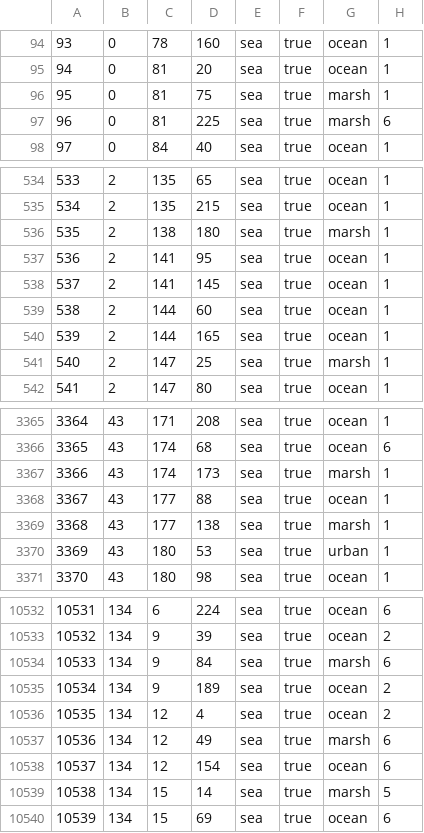
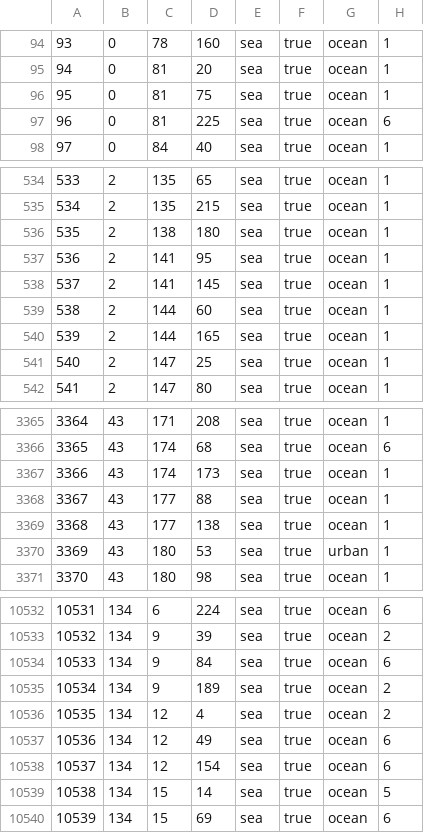
Before and after one commit to generalisofficial/dragonborn-hoi4, a CSV file: map/definition.csv, drawn as a sheet; only a part is shown, gaps mark what is left out; the diff covers the shown part only.

Commit message:
fix again

```diff
--- a/map/definition.csv
+++ b/map/definition.csv
@@ -95,4 +95,4 @@
 94;0;81;20;sea;true;ocean;1
-95;0;81;75;sea;true;marsh;1
-96;0;81;225;sea;true;marsh;6
+95;0;81;75;sea;true;ocean;1
+96;0;81;225;sea;true;ocean;6
 97;0;84;40;sea;true;ocean;1
@@ -535,3 +535,3 @@
 534;2;135;215;sea;true;ocean;1
-535;2;138;180;sea;true;marsh;1
+535;2;138;180;sea;true;ocean;1
 536;2;141;95;sea;true;ocean;1
@@ -540,3 +540,3 @@
 539;2;144;165;sea;true;ocean;1
-540;2;147;25;sea;true;marsh;1
+540;2;147;25;sea;true;ocean;1
 541;2;147;80;sea;true;ocean;1
@@ -3366,5 +3366,5 @@
 3365;43;174;68;sea;true;ocean;6
-3366;43;174;173;sea;true;marsh;1
+3366;43;174;173;sea;true;ocean;1
 3367;43;177;88;sea;true;ocean;1
-3368;43;177;138;sea;true;marsh;1
+3368;43;177;138;sea;true;ocean;1
 3369;43;180;53;sea;true;urban;1
@@ -10533,8 +10533,8 @@
 10532;134;9;39;sea;true;ocean;2
-10533;134;9;84;sea;true;marsh;6
+10533;134;9;84;sea;true;ocean;6
 10534;134;9;189;sea;true;ocean;2
 10535;134;12;4;sea;true;ocean;2
-10536;134;12;49;sea;true;marsh;6
+10536;134;12;49;sea;true;ocean;6
 10537;134;12;154;sea;true;ocean;6
-10538;134;15;14;sea;true;marsh;5
+10538;134;15;14;sea;true;ocean;5
 10539;134;15;69;sea;true;ocean;6
```
Also changed, not shown: 130 edited cells elsewhere in this file.
